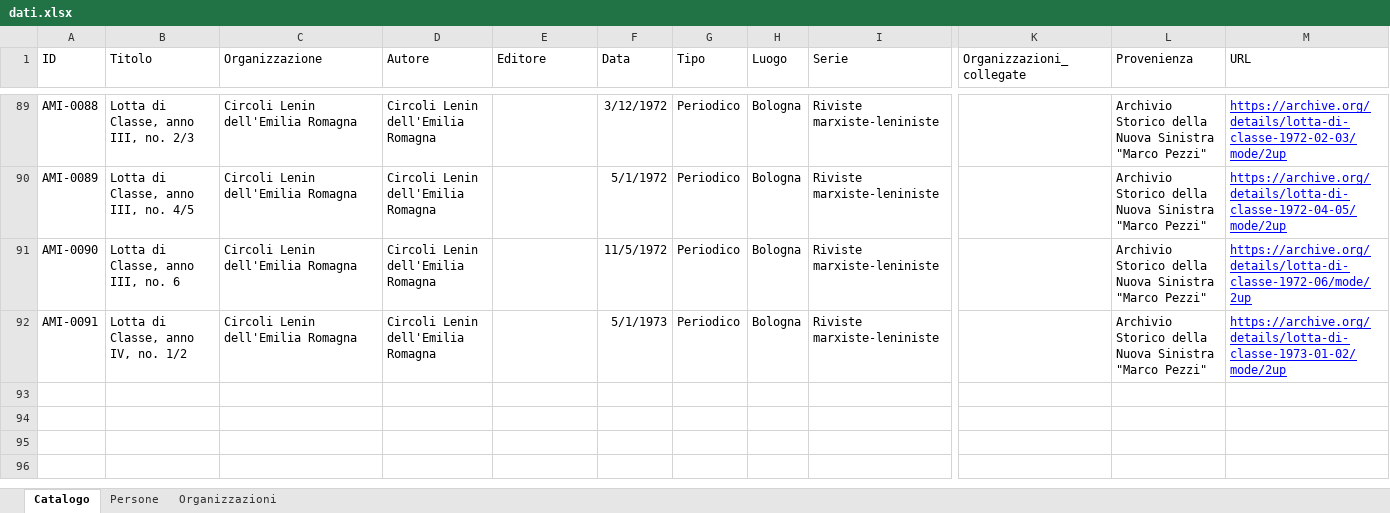
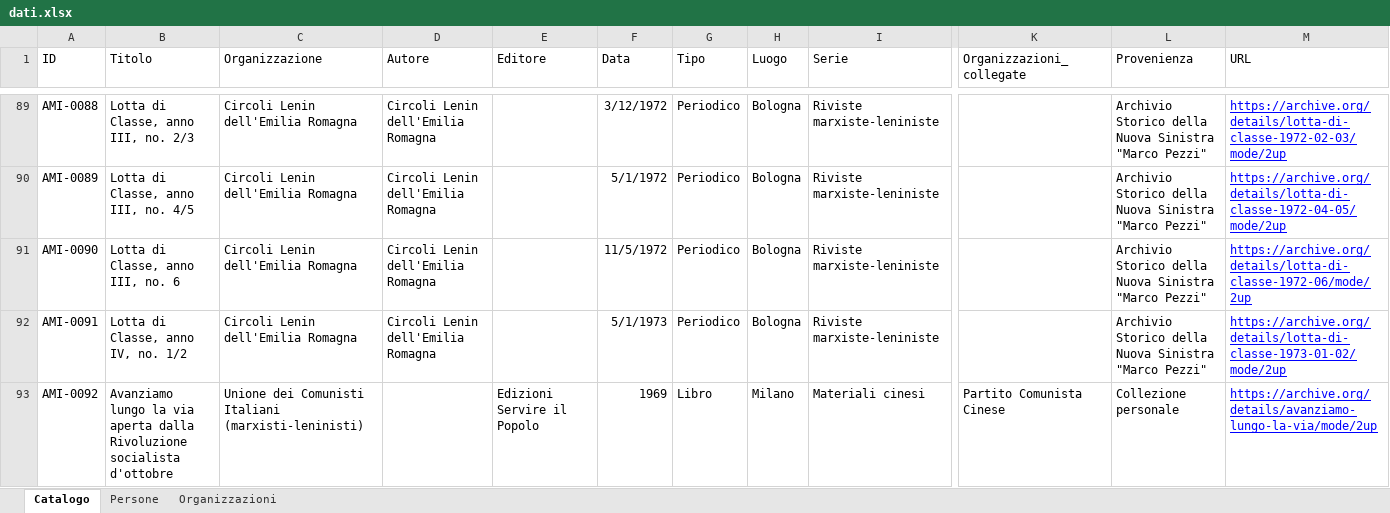
Before and after one commit to AMI-AIM/archivio-maoismo-italiano, an Excel workbook: data/dati.xlsx, sheet Catalogo, drawn as a sheet; only a part is shown, gaps mark what is left out; values as stored, in another font and other column widths than the file's, no borders; table styles not drawn; rows hold the shown columns only; the diff names each change by its address in the sheet, - before the commit and + after, or states it on an @@ line.

Commit message:
Aggiornamento automatico del sito — 09/09/2026 16:08

```diff
--- a/data/dati.xlsx (sheet Catalogo)
+++ b/data/dati.xlsx (sheet Catalogo)
+row 93: AMI-0092 | Avanziamo lungo la via aperta dalla Rivoluzione socialista d'ottobre | Unione dei Comunisti Italiani (marxisti-leninisti) |  | Edizioni Servire il Popolo | 1969 | Libro | Milano | Materiali cinesi | Partito Comunista Cinese | Collezione personale | https://archive.org/details/avanziamo-lungo-la-via/mode/2up
```
